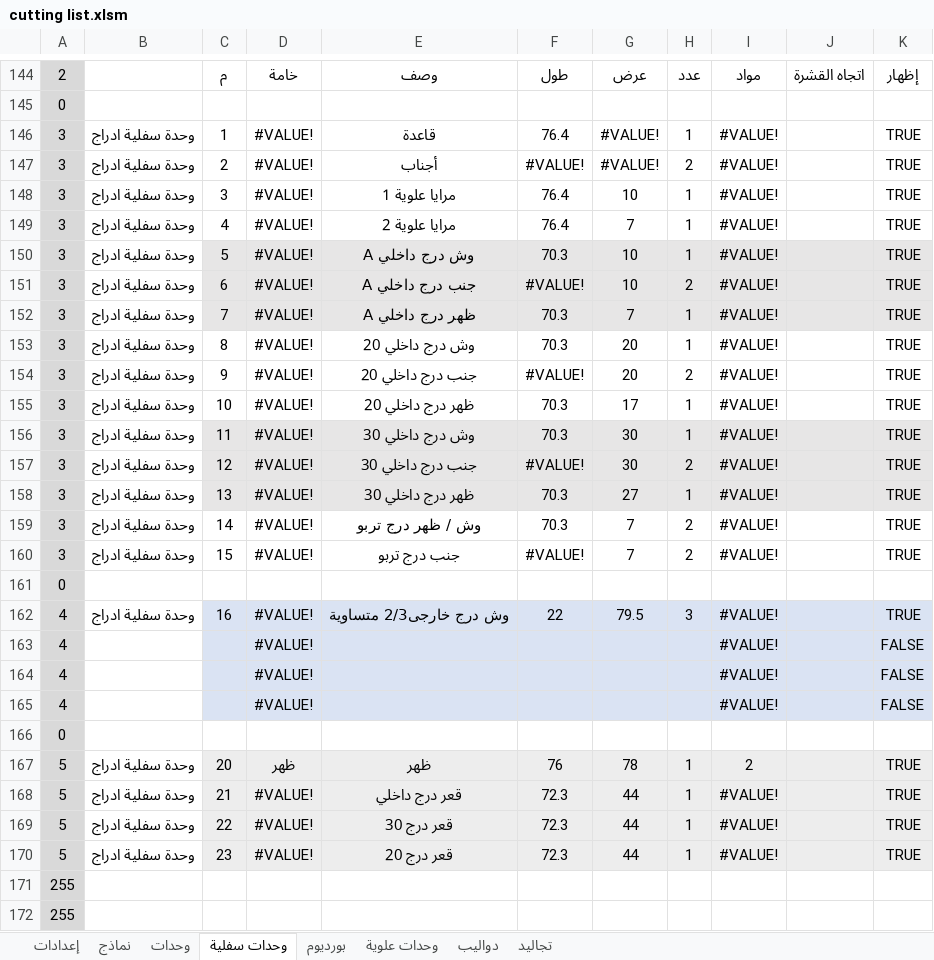
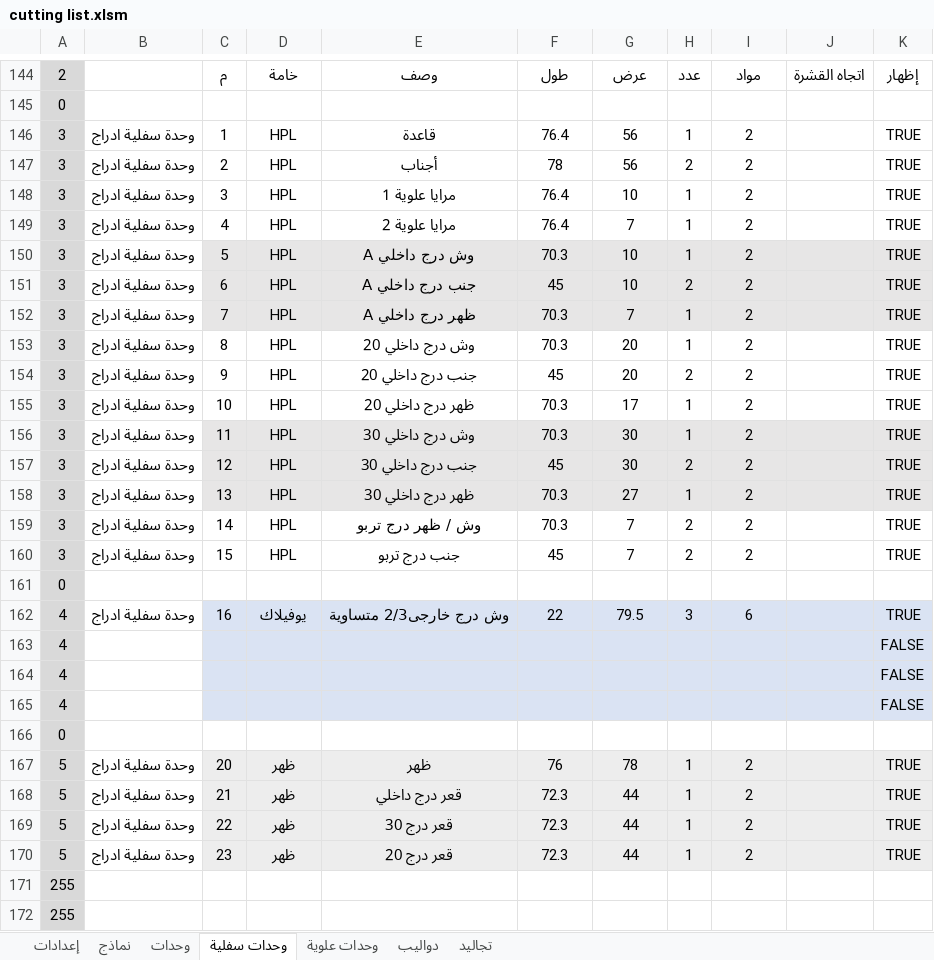
Before and after one commit to ahmed-elbehairy7/dwedar-cutting-list, an Excel workbook: cutting list.xlsm, sheet وحدات سفلية, drawn as a sheet; only a part is shown, gaps mark what is left out; values as stored, in another font and other column widths than the file's, no borders; charts and pictures not drawn; the diff covers the shown part only; the diff names each change by its address in the sheet, - before the commit and + after, or states it on an @@ line.

```diff
--- a/cutting list.xlsm (sheet وحدات سفلية)
+++ b/cutting list.xlsm (sheet وحدات سفلية)
-sheet tab: بورديوم
-D146:D160: #VALUE!
+D146:D160: HPL
-G146:G147: #VALUE!
+G146:G147: 56
-I146:I160: #VALUE!
+I146:I160: 2
-F147: #VALUE!
+F147: 78
-F151: #VALUE!
+F151: 45
-F154: #VALUE!
+F154: 45
-F157: #VALUE!
+F157: 45
-F160: #VALUE!
+F160: 45
-D162: #VALUE!
+D162: يوفيلاك
-I162: #VALUE!
+I162: 6
-D163:D165: #VALUE!
+D163:D165: (empty)
-I163:I165: #VALUE!
+I163:I165: (empty)
-D168:D170: #VALUE!
+D168:D170: ظهر
-I168:I170: #VALUE!
+I168:I170: 2
```
Also changed, not shown: 15 edited cells elsewhere in this sheet, sheet إعدادات, sheet وحدات علوية, sheet تجاليد, sheet دواليب, formulas that keep their value, charts or pictures.
